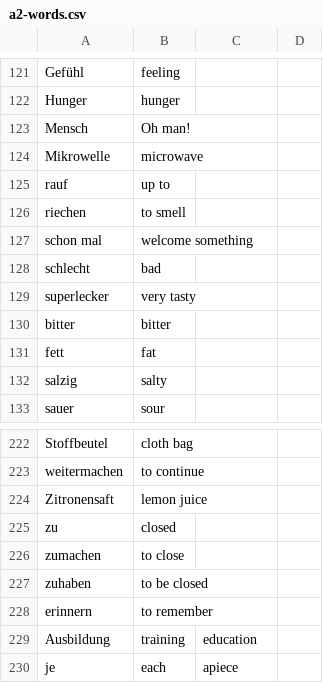
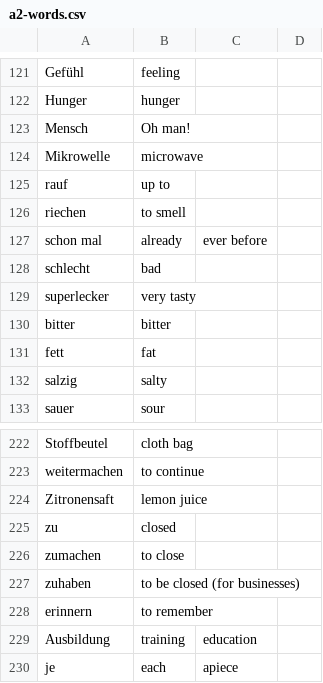
Before and after one commit to ruwanct/german-vocab-bot, a CSV file: vocabulary/levels/a2-words.csv, drawn as a sheet; only a part is shown, gaps mark what is left out; the diff names each change by its address in the sheet, - before the commit and + after, or states it on an @@ line.

```diff
--- a/vocabulary/levels/a2-words.csv
+++ b/vocabulary/levels/a2-words.csv
-B127: welcome something
+B127: already
-C127: (empty)
+C127: ever before
-B227: to be closed
+B227: to be closed (for businesses)
```
Also changed, not shown: vocabulary/levels/a1-words.csv, 2 other files.
